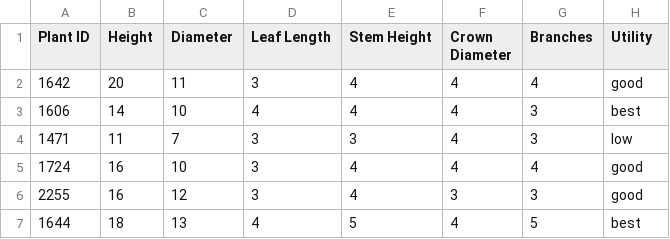
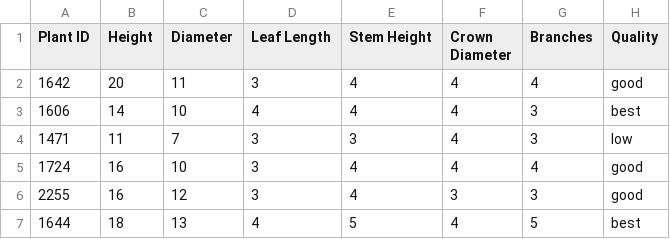
Before and after one commit to lemferrari/Classwork, a CSV file: CannaFarmsPlantMeasurements.csv, drawn as a sheet; only a part is shown.

Commit message:
Update CannaFarmsPlantMeasurements.csv

```diff
--- a/CannaFarmsPlantMeasurements.csv
+++ b/CannaFarmsPlantMeasurements.csv
@@ -1,2 +1,2 @@
-Plant ID,Height,Diameter,Leaf Length,Stem Height,Crown Diameter,Branches,Utility
+Plant ID,Height,Diameter,Leaf Length,Stem Height,Crown Diameter,Branches,Quality
 1642,20,11,3,4,4,4,good
```
